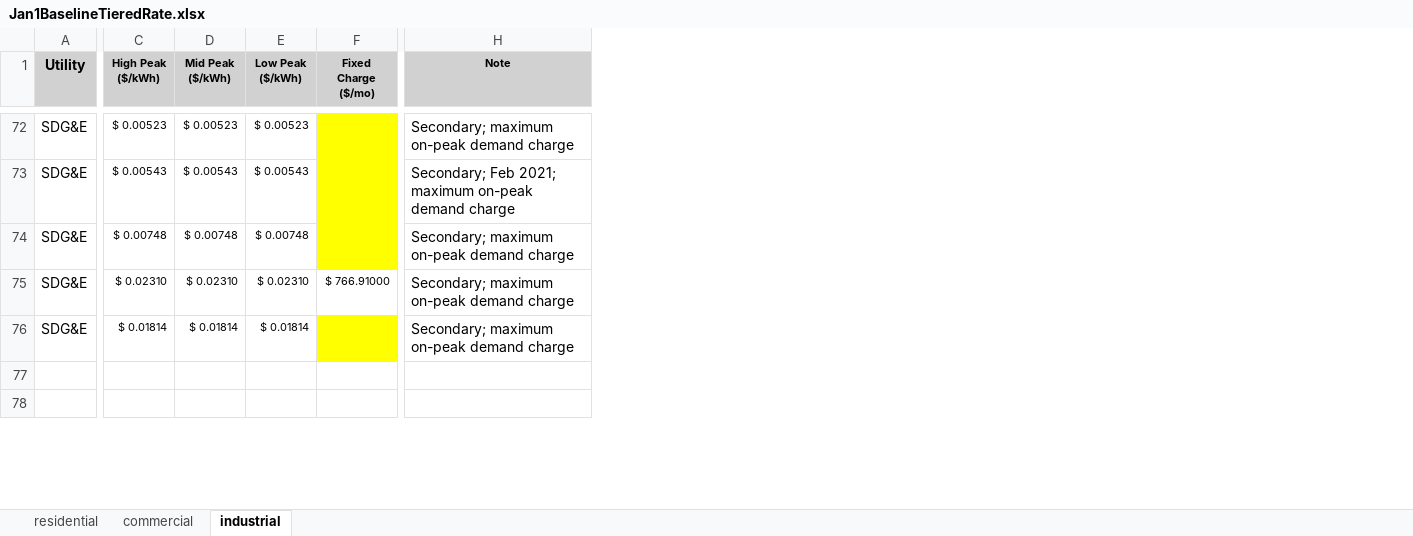
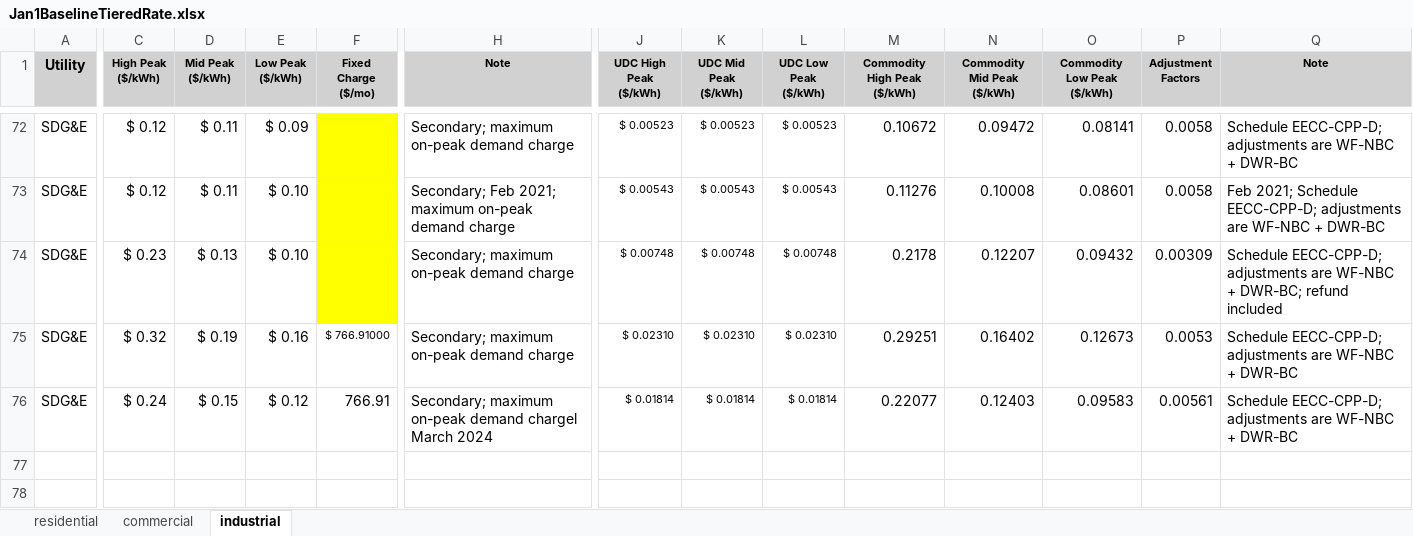
Before and after one commit to rayansud/CA_electricity_primer, an Excel workbook: Fig6_ResRateTimeSeries/Jan1BaselineTieredRate.xlsx, sheet industrial, drawn as a sheet; only a part is shown, gaps mark what is left out; values as stored, in another font and other column widths than the file's, no borders; charts and pictures not drawn; the diff covers the shown part only; the diff names each change by its address in the sheet, - before the commit and + after, or states it on an @@ line.

Commit message:
sdge ind rates fixed w commodity & surcharge; ladwp ind changed to a2; 2024 rates added

```diff
--- a/Fig6_ResRateTimeSeries/Jan1BaselineTieredRate.xlsx (sheet industrial)
+++ b/Fig6_ResRateTimeSeries/Jan1BaselineTieredRate.xlsx (sheet industrial)
+column J (UDC High Peak ($/kWh)), rows 72-76: $ 0.00523 | $ 0.00543 | $ 0.00748 | $ 0.02310 | $ 0.01814
+column K (UDC Mid Peak ($/kWh)), rows 72-76: $ 0.00523 | $ 0.00543 | $ 0.00748 | $ 0.02310 | $ 0.01814
+column L (UDC Low Peak ($/kWh)), rows 72-76: $ 0.00523 | $ 0.00543 | $ 0.00748 | $ 0.02310 | $ 0.01814
+column M (Commodity High Peak ($/kWh)), rows 72-76: 0.10672 | 0.11276 | 0.2178 | 0.29251 | 0.22077
+column N (Commodity Mid Peak ($/kWh)), rows 72-76: 0.09472 | 0.10008 | 0.12207 | 0.16402 | 0.12403
+column O (Commodity Low Peak ($/kWh)), rows 72-76: 0.08141 | 0.08601 | 0.09432 | 0.12673 | 0.09583
+column P (Adjustment Factors), rows 72-76: 0.0058 | 0.0058 | 0.00309 | 0.0053 | 0.00561
+column Q (Note), rows 72-76: Schedule EECC-CPP-D; adjustments are WF-NBC + DWR-BC | Feb 2021; Schedule EECC-CPP-D; adjustments are WF-NBC + DWR-BC | Schedule EECC-CPP-D; adjustments are WF-NBC + DWR-BC; refund included | Schedule EECC-CPP-D; adjustments are WF-NBC + DWR-BC | Schedule EECC-CPP-D; adjustments are WF-NBC + DWR-BC
@@ C72:E76 text size: larger @@
-C72 (High Peak ($/kWh)): $ 0.00523
+C72 (High Peak ($/kWh)): $ 0.12
-D72 (Mid Peak ($/kWh)): $ 0.00523
+D72 (Mid Peak ($/kWh)): $ 0.11
-E72 (Low Peak ($/kWh)): $ 0.00523
+E72 (Low Peak ($/kWh)): $ 0.09
-C73 (High Peak ($/kWh)): $ 0.00543
+C73 (High Peak ($/kWh)): $ 0.12
-D73 (Mid Peak ($/kWh)): $ 0.00543
+D73 (Mid Peak ($/kWh)): $ 0.11
-E73 (Low Peak ($/kWh)): $ 0.00543
+E73 (Low Peak ($/kWh)): $ 0.10
-C74 (High Peak ($/kWh)): $ 0.00748
+C74 (High Peak ($/kWh)): $ 0.23
-D74 (Mid Peak ($/kWh)): $ 0.00748
+D74 (Mid Peak ($/kWh)): $ 0.13
-E74 (Low Peak ($/kWh)): $ 0.00748
+E74 (Low Peak ($/kWh)): $ 0.10
-C75 (High Peak ($/kWh)): $ 0.02310
+C75 (High Peak ($/kWh)): $ 0.32
-D75 (Mid Peak ($/kWh)): $ 0.02310
+D75 (Mid Peak ($/kWh)): $ 0.19
-E75 (Low Peak ($/kWh)): $ 0.02310
+E75 (Low Peak ($/kWh)): $ 0.16
-C76 (High Peak ($/kWh)): $ 0.01814
+C76 (High Peak ($/kWh)): $ 0.24
-D76 (Mid Peak ($/kWh)): $ 0.01814
+D76 (Mid Peak ($/kWh)): $ 0.15
-E76 (Low Peak ($/kWh)): $ 0.01814
+E76 (Low Peak ($/kWh)): $ 0.12
-F76 (Fixed Charge ($/mo)): (empty)
+F76 (Fixed Charge ($/mo)): 766.91
-F76 fill: #FFFF00
+F76 fill: none
-H76 (Note): …on-peak demand charge
+H76 (Note): …on-peak demand chargel March 2024
```
Also changed, not shown: 13 added rows, 13 removed rows, 30 edited cells and cell formats elsewhere in this sheet, sheet residential, charts or pictures, 33 other files.
